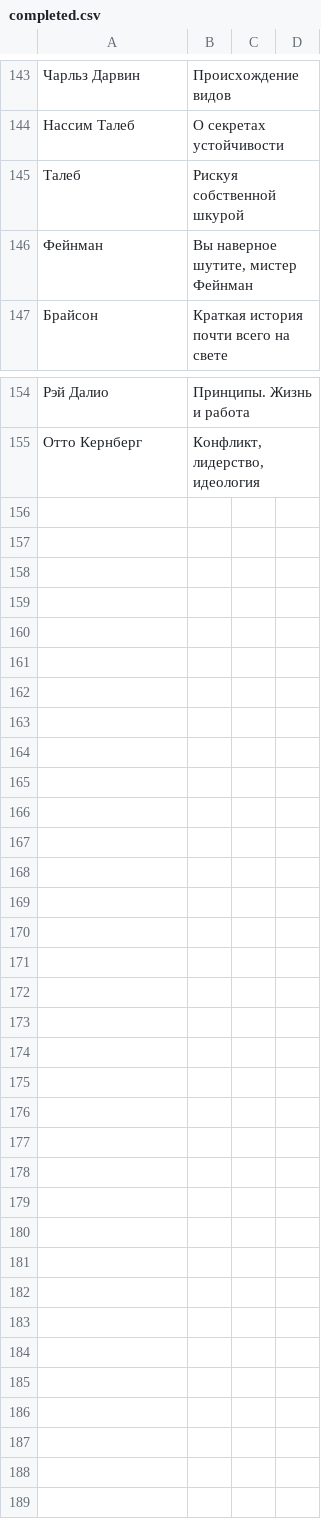
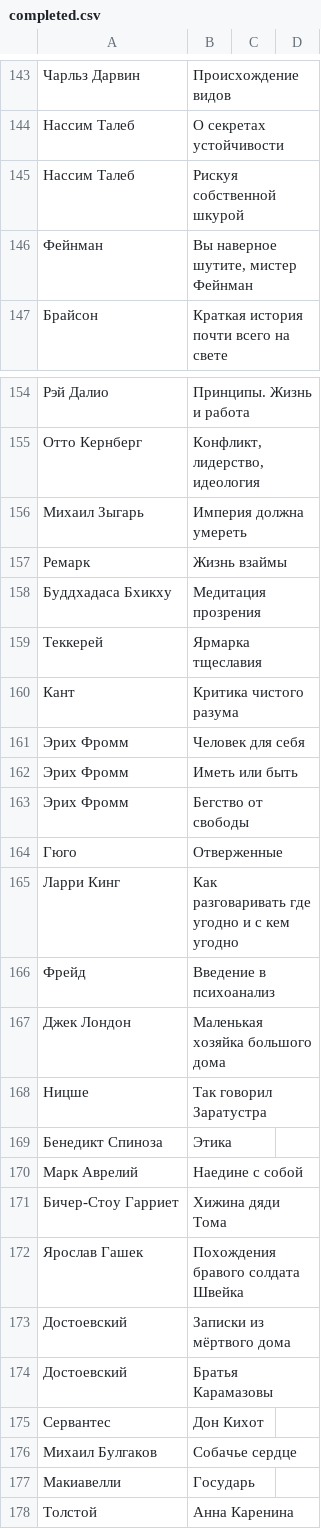
Before and after one commit to AdamSkywalker/literature, a CSV file: src/main/resources/completed.csv, drawn as a sheet; only a part is shown, gaps mark what is left out.

```diff
--- a/src/main/resources/completed.csv
+++ b/src/main/resources/completed.csv
@@ -144,3 +144,3 @@
 Нассим Талеб;О секретах устойчивости
-Талеб;Рискуя собственной шкурой
+Нассим Талеб;Рискуя собственной шкурой
 Фейнман;Вы наверное шутите, мистер Фейнман
@@ -155 +155,24 @@
 Отто Кернберг;Конфликт, лидерство, идеология
+Михаил Зыгарь;Империя должна умереть
+Ремарк;Жизнь взаймы
+Буддхадаса Бхикху;Медитация прозрения
+Теккерей;Ярмарка тщеславия
+Кант;Критика чистого разума
+Эрих Фромм;Человек для себя
+Эрих Фромм;Иметь или быть
+Эрих Фромм;Бегство от свободы
+Гюго;Отверженные
+Ларри Кинг;Как разговаривать где угодно и с кем угодно
+Фрейд;Введение в психоанализ
+Джек Лондон;Маленькая хозяйка большого дома
+Ницше;Так говорил Заратустра
+Бенедикт Спиноза;Этика
+Марк Аврелий;Наедине с собой
+Бичер-Стоу Гарриет;Хижина дяди Тома
+Ярослав Гашек;Похождения бравого солдата Швейка
+Достоевский;Записки из мёртвого дома
+Достоевский;Братья Карамазовы
+Сервантес;Дон Кихот
+Михаил Булгаков;Собачье сердце
+Макиавелли;Государь
+Толстой;Анна Каренина
```
Also changed, not shown: 1 other file.
